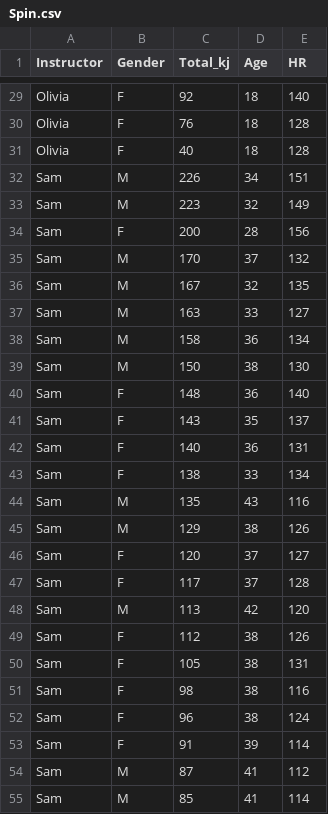
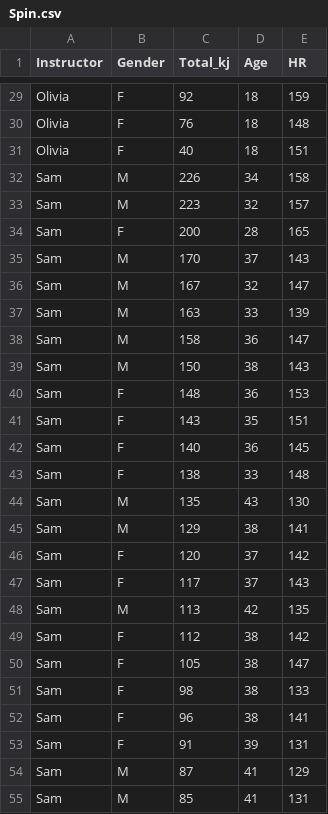
Before and after one commit to jagelves/Data, a CSV file: Spin.csv, drawn as a sheet; only a part is shown, gaps mark what is left out; the diff covers the shown part only; the diff names each change by its address in the sheet, - before the commit and + after, or states it on an @@ line.

```diff
--- a/Spin.csv
+++ b/Spin.csv
-E29 (HR): 140
+E29 (HR): 159
-E30 (HR): 128
+E30 (HR): 148
-E31 (HR): 128
+E31 (HR): 151
-E32 (HR): 151
+E32 (HR): 158
-E33 (HR): 149
+E33 (HR): 157
-E34 (HR): 156
+E34 (HR): 165
-E35 (HR): 132
+E35 (HR): 143
-E36 (HR): 135
+E36 (HR): 147
-E37 (HR): 127
+E37 (HR): 139
-E38 (HR): 134
+E38 (HR): 147
-E39 (HR): 130
+E39 (HR): 143
-E40 (HR): 140
+E40 (HR): 153
-E41 (HR): 137
+E41 (HR): 151
-E42 (HR): 131
+E42 (HR): 145
-E43 (HR): 134
+E43 (HR): 148
-E44 (HR): 116
+E44 (HR): 130
-E45 (HR): 126
+E45 (HR): 141
-E46 (HR): 127
+E46 (HR): 142
-E47 (HR): 128
+E47 (HR): 143
-E48 (HR): 120
+E48 (HR): 135
-E49 (HR): 126
+E49 (HR): 142
-E50 (HR): 131
+E50 (HR): 147
-E51 (HR): 116
+E51 (HR): 133
-E52 (HR): 124
+E52 (HR): 141
-E53 (HR): 114
+E53 (HR): 131
-E54 (HR): 112
+E54 (HR): 129
-E55 (HR): 114
+E55 (HR): 131
```
Also changed, not shown: 62 edited cells elsewhere in this file.
